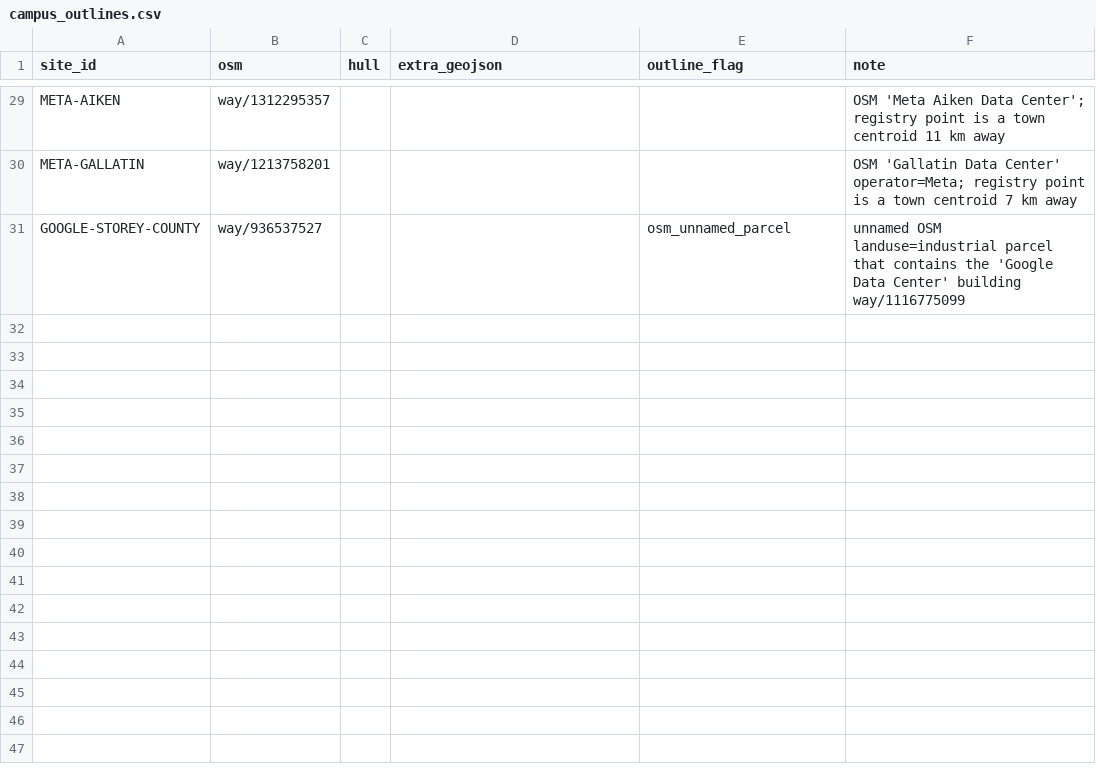
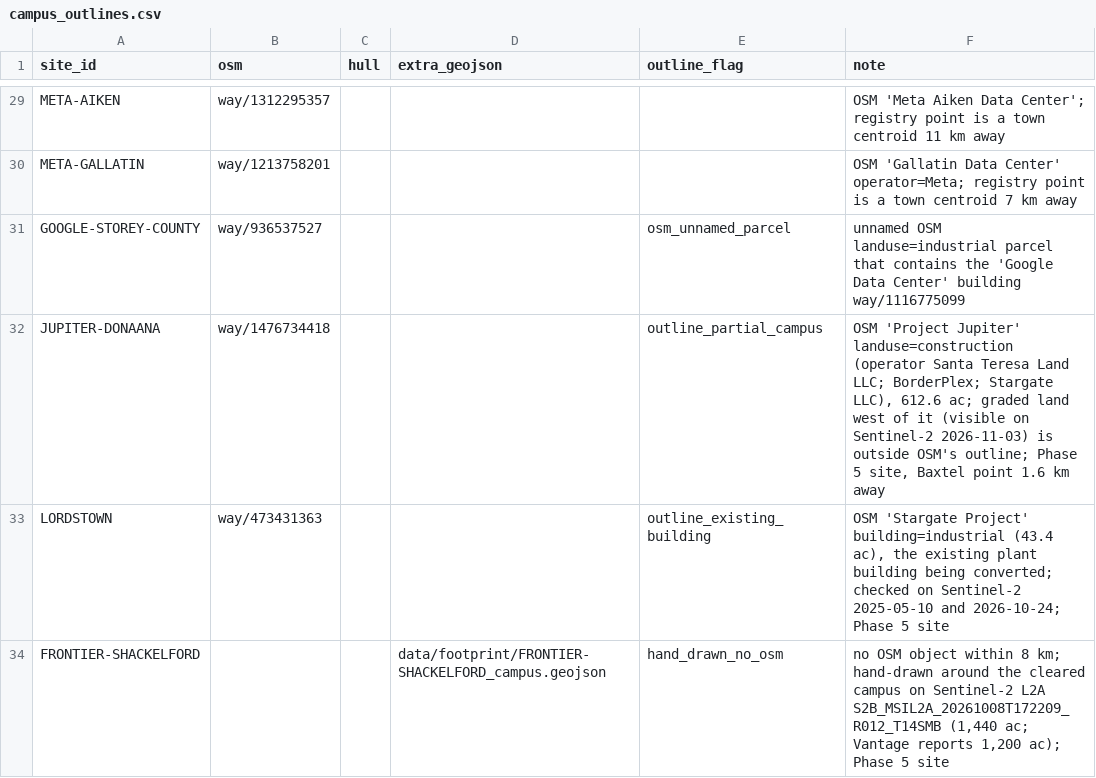
Before and after one commit to acho5750/NASA_Deserto, a CSV file: data/footprint/campus_outlines.csv, drawn as a sheet; only a part is shown, gaps mark what is left out; the diff names each change by its address in the sheet, - before the commit and + after, or states it on an @@ line.

```diff
--- a/data/footprint/campus_outlines.csv
+++ b/data/footprint/campus_outlines.csv
+row 32: JUPITER-DONAANA | way/1476734418 |  |  | outline_partial_campus | OSM 'Project Jupiter' landuse=construction (operator Santa Teresa Land LLC; BorderPlex; Stargate LLC), 612.6 ac; graded land west of it (visible on Sentinel-2 2026-11-03) is outside OSM's outline; Phase 5 site, Baxtel point 1.6 km away
+row 33: LORDSTOWN | way/473431363 |  |  | outline_existing_building | OSM 'Stargate Project' building=industrial (43.4 ac), the existing plant building being converted; checked on Sentinel-2 2025-05-10 and 2026-10-24; Phase 5 site
+row 34: FRONTIER-SHACKELFORD |  |  | data/footprint/FRONTIER-SHACKELFORD_campus.geojson | hand_drawn_no_osm | no OSM object within 8 km; hand-drawn around the cleared campus on Sentinel-2 L2A S2B_MSIL2A_20261008T172209_R012_T14SMB (1,440 ac; Vantage reports 1,200 ac); Phase 5 site
```
Also changed, not shown: data/footprint/footprint_summary.csv, 9 other files.
